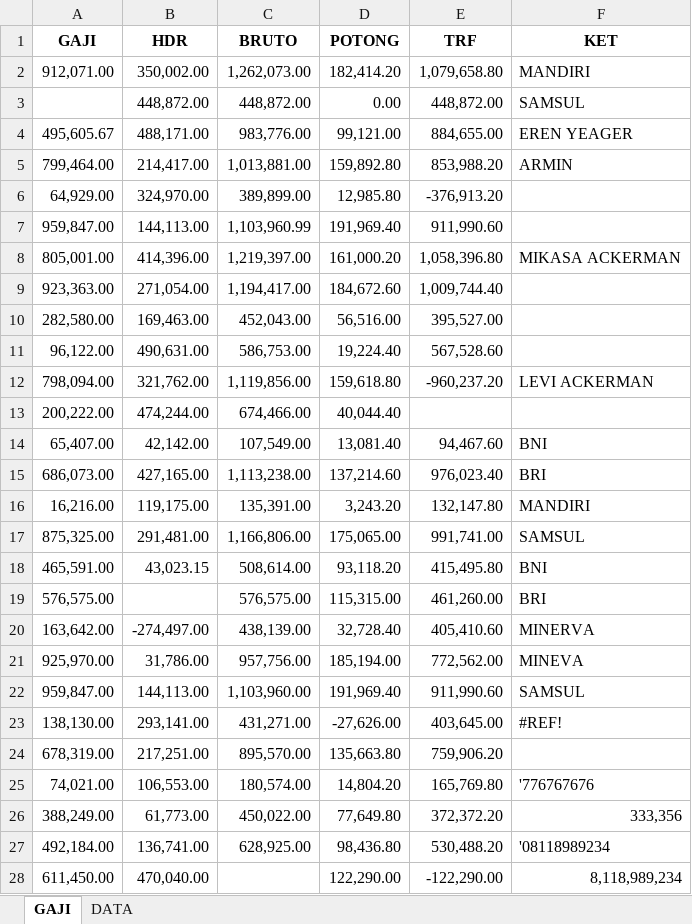
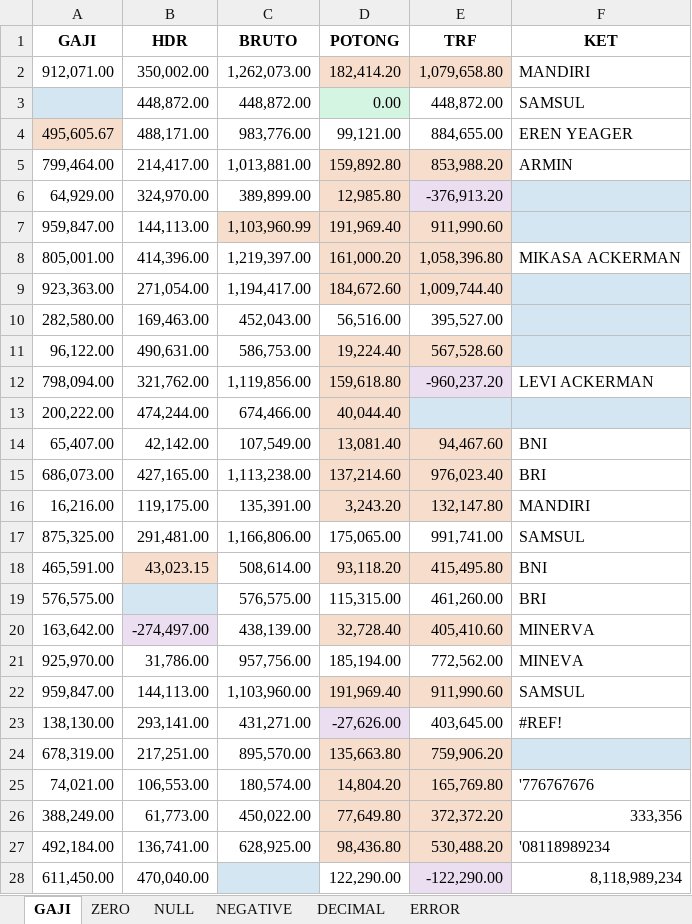
Before and after one commit to darisRanggaPratama/python_nizham, an Excel workbook: py_xl/RUNS/vba_ws_range.xlsm, sheet GAJI, drawn as a sheet; only a part is shown; values as stored, in another font and other column widths than the file's, no borders; the diff covers the shown part only; the diff names each change by its address in the sheet, - before the commit and + after, or states it on an @@ line.

```diff
--- a/py_xl/RUNS/vba_ws_range.xlsm (sheet GAJI)
+++ b/py_xl/RUNS/vba_ws_range.xlsm (sheet GAJI)
-sheet tab: DATA
+sheet tab: ZERO
+sheet tab: NULL
+sheet tab: NEGATIVE
+sheet tab: DECIMAL
+sheet tab: ERROR
-D2:E2 fill: none
+D2:E2 fill: #F6DDCC
-A3 fill: none
+A3 fill: #D4E6F1
-D3 fill: none
+D3 fill: #D5F5E3
-A4 fill: none
+A4 fill: #F6DDCC
-D5:E5 fill: none
+D5:E5 fill: #F6DDCC
-D6 fill: none
+D6 fill: #F6DDCC
-E6 fill: none
+E6 fill: #EBDEF0
-F6:F7 fill: none
+F6:F7 fill: #D4E6F1
-C7:E7 fill: none
+C7:E7 fill: #F6DDCC
-D8:E9 fill: none
+D8:E9 fill: #F6DDCC
-F9:F11 fill: none
+F9:F11 fill: #D4E6F1
-D11:E11 fill: none
+D11:E11 fill: #F6DDCC
-D12:D13 fill: none
+D12:D13 fill: #F6DDCC
-E12 fill: none
+E12 fill: #EBDEF0
-E13:F13 fill: none
+E13:F13 fill: #D4E6F1
-D14:E16 fill: none
+D14:E16 fill: #F6DDCC
-B18 fill: none
+B18 fill: #F6DDCC
-D18:E18 fill: none
+D18:E18 fill: #F6DDCC
-B19 fill: none
+B19 fill: #D4E6F1
-B20 fill: none
+B20 fill: #EBDEF0
-D20:E20 fill: none
+D20:E20 fill: #F6DDCC
-D22:E22 fill: none
+D22:E22 fill: #F6DDCC
-D23 fill: none
+D23 fill: #EBDEF0
-D24:E27 fill: none
+D24:E27 fill: #F6DDCC
-F24 fill: none
+F24 fill: #D4E6F1
-C28 fill: none
+C28 fill: #D4E6F1
-E28 fill: none
+E28 fill: #EBDEF0
```
Also changed, not shown: cell formats elsewhere in this sheet.
